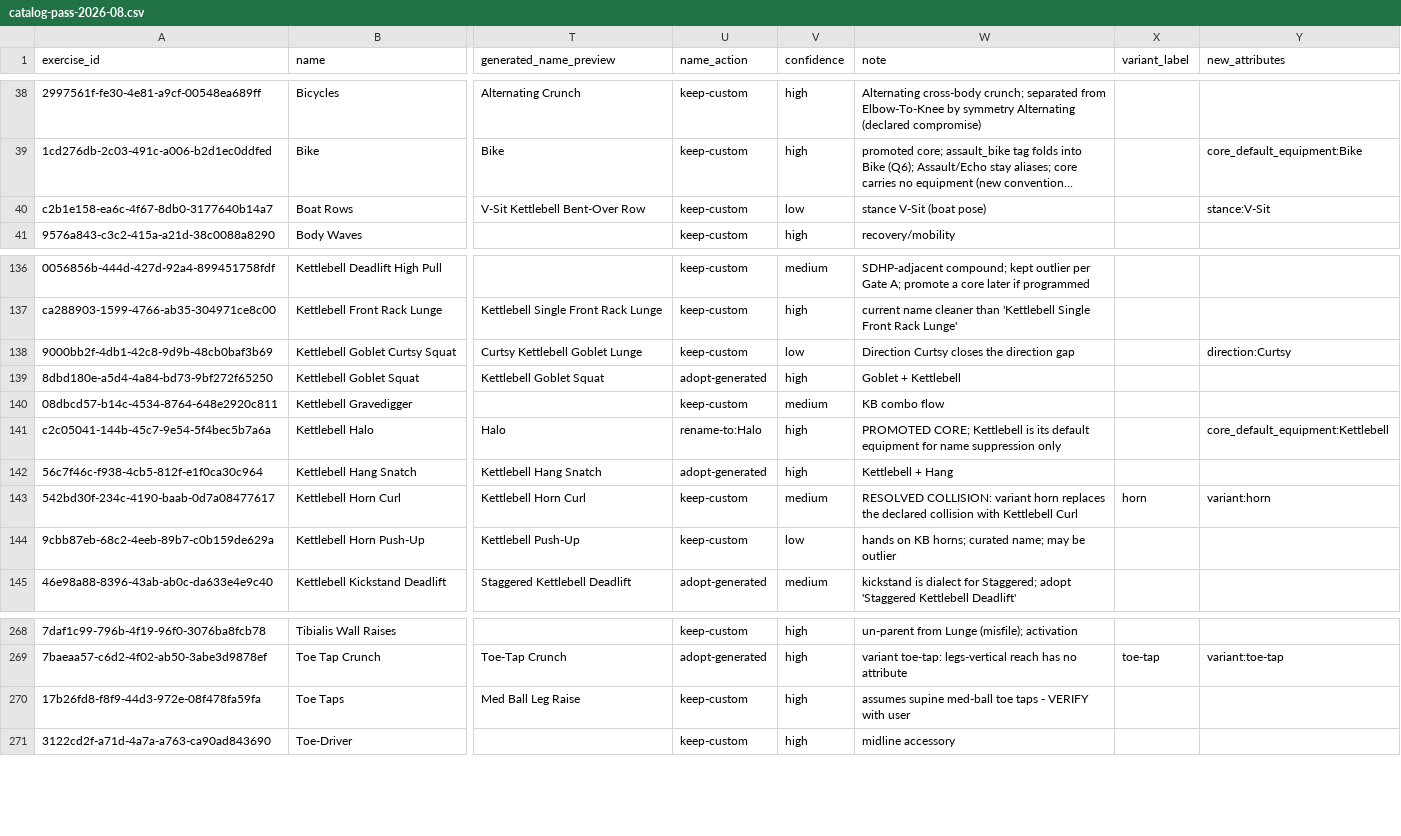
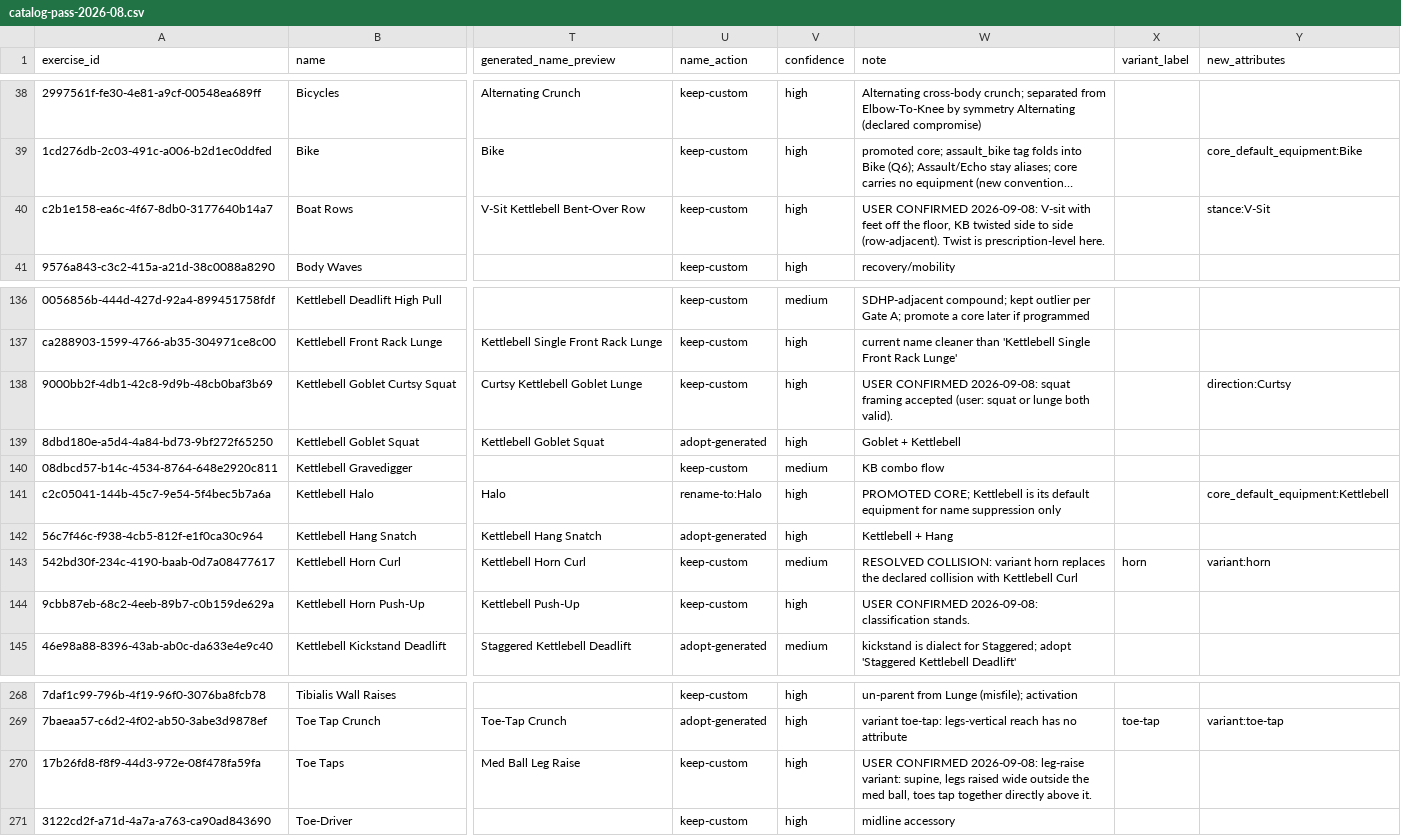
Before and after one commit to brian-desmond-wilson/fittracker, a CSV file: docs/superpowers/audit/catalog-pass-2026-08.csv, drawn as a sheet; only a part is shown, gaps mark what is left out; long unchanged cells end in …; the diff covers the shown part only; the diff names each change by its address in the sheet, - before the commit and + after, or states it on an @@ line.

```diff
--- a/docs/superpowers/audit/catalog-pass-2026-08.csv
+++ b/docs/superpowers/audit/catalog-pass-2026-08.csv
-V40 (confidence): low
+V40 (confidence): high
-W40 (note): stance V-Sit (boat pose)
+W40 (note): USER CONFIRMED 2026-09-08: V-sit with feet off the floor, KB twisted side to side (row-adjacent). Twist is prescription-level here.
-V138 (confidence): low
+V138 (confidence): high
-W138 (note): Direction Curtsy closes the direction gap
+W138 (note): USER CONFIRMED 2026-09-08: squat framing accepted (user: squat or lunge both valid).
-V144 (confidence): low
+V144 (confidence): high
-W144 (note): hands on KB horns; curated name; may be outlier
+W144 (note): USER CONFIRMED 2026-09-08: classification stands.
-W270 (note): assumes supine med-ball toe taps - VERIFY with user
+W270 (note): USER CONFIRMED 2026-09-08: leg-raise variant: supine, legs raised wide outside the med ball, toes tap together directly above it.
```
Also changed, not shown: 51 edited cells elsewhere in this file, docs/superpowers/audit/catalog-final-2026-08.csv, docs/superpowers/audit/new-attributes-2026-08.csv.
